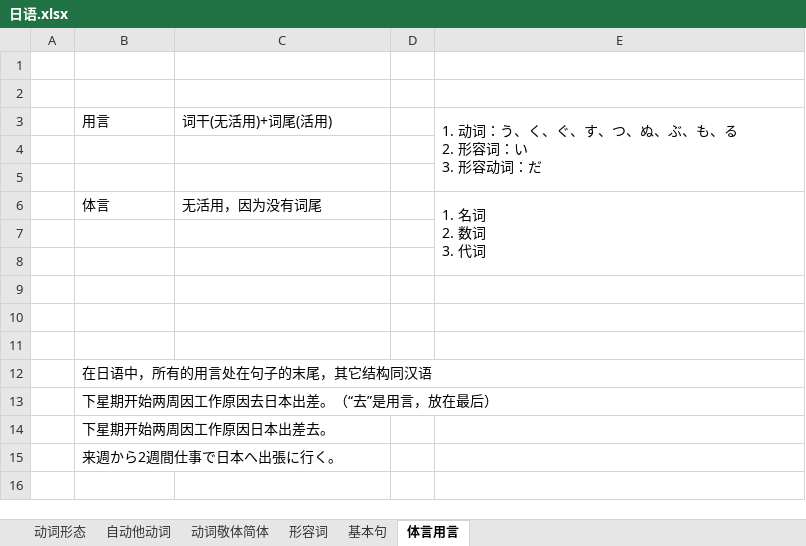
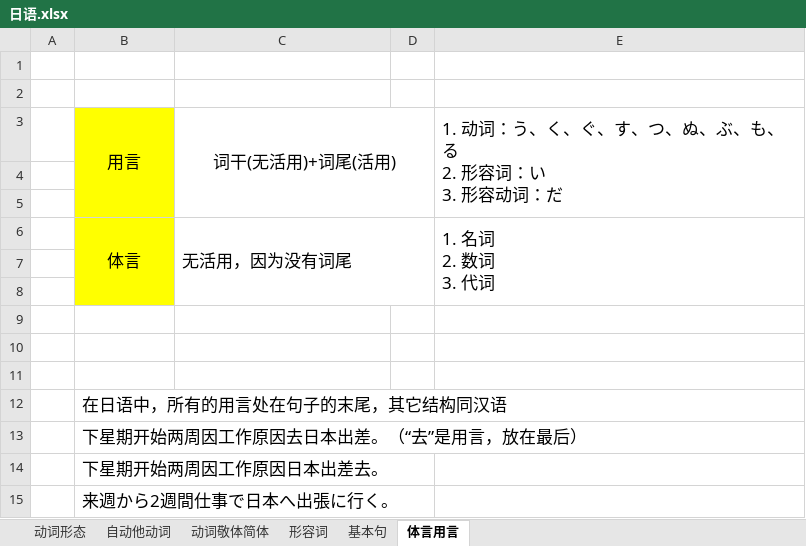
Before and after one commit to SimKon/Documents, an Excel workbook: 日语.xlsx, sheet 体言用言, drawn as a sheet; values as stored, in another font and other column widths than the file's, no borders; the diff names each change by its address in the sheet, - before the commit and + after, or states it on an @@ line.

```diff
--- a/日语.xlsx (sheet 体言用言)
+++ b/日语.xlsx (sheet 体言用言)
@@ B3:C3 text size: larger @@
-B3:B8 fill: none
+B3:B8 fill: #FFFF00
-B3:C3 alignment: left
+B3:C3 alignment: center
+B3:B5 merged
+C3:D5 merged
@@ E3 text size: larger @@
@@ B6:C6 text size: larger @@
-B6 alignment: left
+B6 alignment: center
+B6:B8 merged
+C6:D8 merged
@@ E6 text size: larger @@
@@ B12:B15 text size: larger @@
```
Also changed, not shown: sheet 基本句, sheet 形容词.
